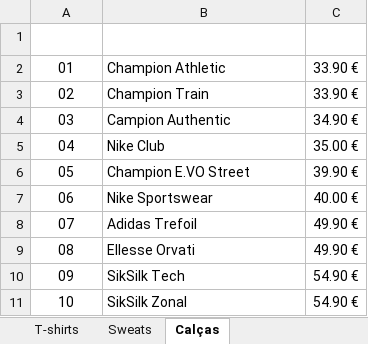
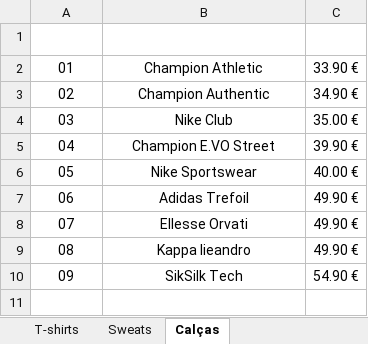
Before and after one commit to Pimenta017/BazarDesportivo, an Excel workbook: db/Produtos.xlsx, sheet Calças, drawn as a sheet; values as stored, in another font and other column widths than the file's, no borders; table styles not drawn; removed rows and columns are numbered as before the commit, all else as after; the diff names each change by its address in the sheet, - before the commit and + after, or states it on an @@ line.

```diff
--- a/db/Produtos.xlsx (sheet Calças)
+++ b/db/Produtos.xlsx (sheet Calças)
-B2 alignment: left
+B2 alignment: center
-row 3: 02 | Champion Train | 33.90 €
@@ column A (Código) renumbered between rows 3 and 8 @@
-B3 (Calças): Campion Authentic
+B3 (Calças): Champion Authentic
-B3:B8 alignment: left
+B3:B8 alignment: center
+row 9: 08 | Kappa Iieandro | 49.90 €
-B10 alignment: left
+B10 alignment: center
-row 11: 10 | SikSilk Zonal | 54.90 €
```
Also changed, not shown: sheet Sweats, sheet T-shirts, 11 other files.
